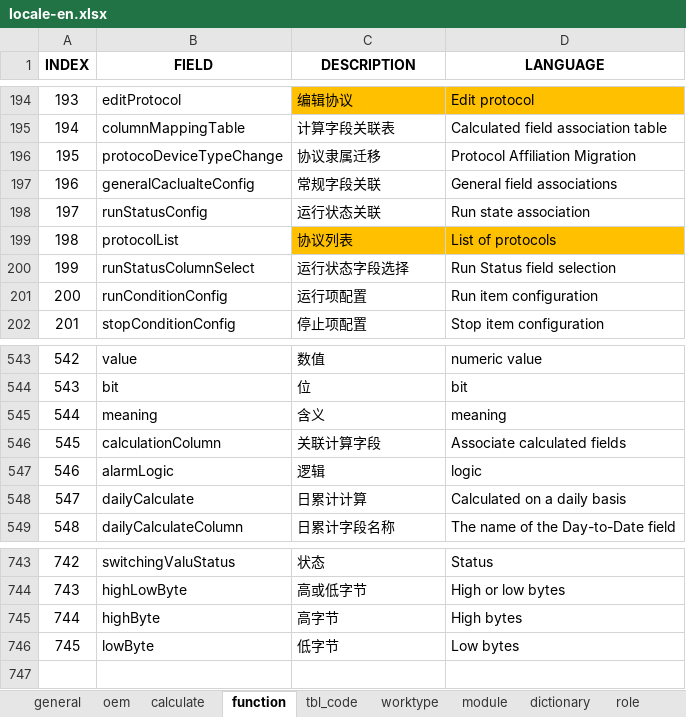
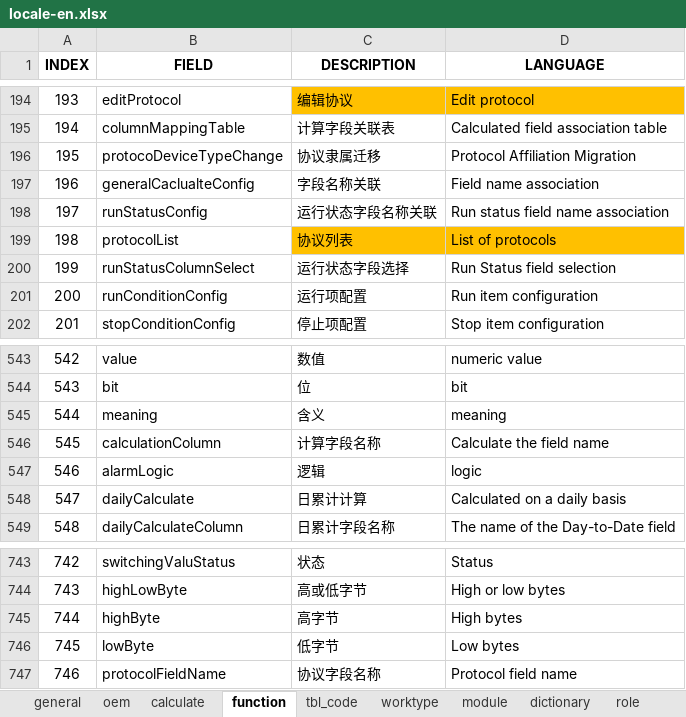
Before and after one commit to cosog/ap, an Excel workbook: WebRoot/oem/cnpc/locale/locale-en.xlsx, sheet function, drawn as a sheet; only a part is shown, gaps mark what is left out; values as stored, in another font and other column widths than the file's, no borders; the diff names each change by its address in the sheet, - before the commit and + after, or states it on an @@ line.

```diff
--- a/WebRoot/oem/cnpc/locale/locale-en.xlsx (sheet function)
+++ b/WebRoot/oem/cnpc/locale/locale-en.xlsx (sheet function)
-C197 (DESCRIPTION): 常规字段关联
+C197 (DESCRIPTION): 字段名称关联
-D197 (LANGUAGE): General field associations
+D197 (LANGUAGE): Field name association
-C198 (DESCRIPTION): 运行状态关联
+C198 (DESCRIPTION): 运行状态字段名称关联
-D198 (LANGUAGE): Run state association
+D198 (LANGUAGE): Run status field name association
-C546 (DESCRIPTION): 关联计算字段
+C546 (DESCRIPTION): 计算字段名称
-D546 (LANGUAGE): Associate calculated fields
+D546 (LANGUAGE): Calculate the field name
+row 747: 746 | protocolFieldName | 协议字段名称 | Protocol field name
```
Also changed, not shown: WebRoot/oem/cnpc/locale/locale-ru.xlsx, WebRoot/oem/cnpc/locale/locale-zh_CN.xlsx, 13 other files.
